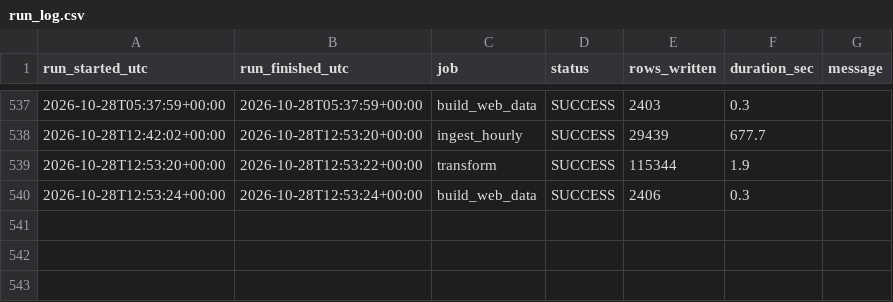
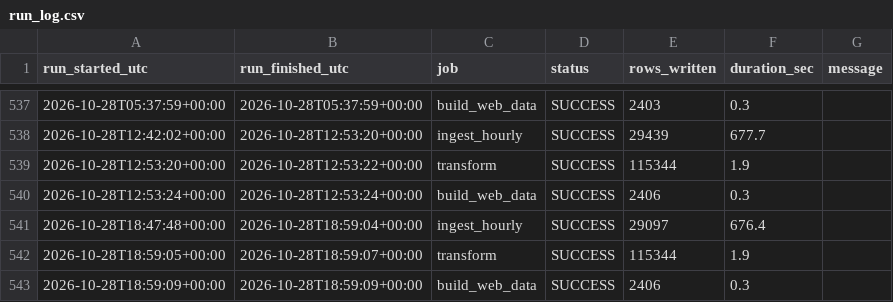
Before and after one commit to Wavecel/grid-forecast-accuracy, a CSV file: data/logs/run_log.csv, drawn as a sheet; only a part is shown, gaps mark what is left out.

```diff
--- a/data/logs/run_log.csv
+++ b/data/logs/run_log.csv
@@ -540 +540,4 @@ run_started_utc,run_finished_utc,job,status,rows_written,duration_sec,message
 2026-10-28T12:53:24+00:00,2026-10-28T12:53:24+00:00,build_web_data,SUCCESS,2406,0.3,
+2026-10-28T18:47:48+00:00,2026-10-28T18:59:04+00:00,ingest_hourly,SUCCESS,29097,676.4,
+2026-10-28T18:59:05+00:00,2026-10-28T18:59:07+00:00,transform,SUCCESS,115344,1.9,
+2026-10-28T18:59:09+00:00,2026-10-28T18:59:09+00:00,build_web_data,SUCCESS,2406,0.3,
```
Also changed, not shown: data/curated/dq_checks.csv, 16 other files.
